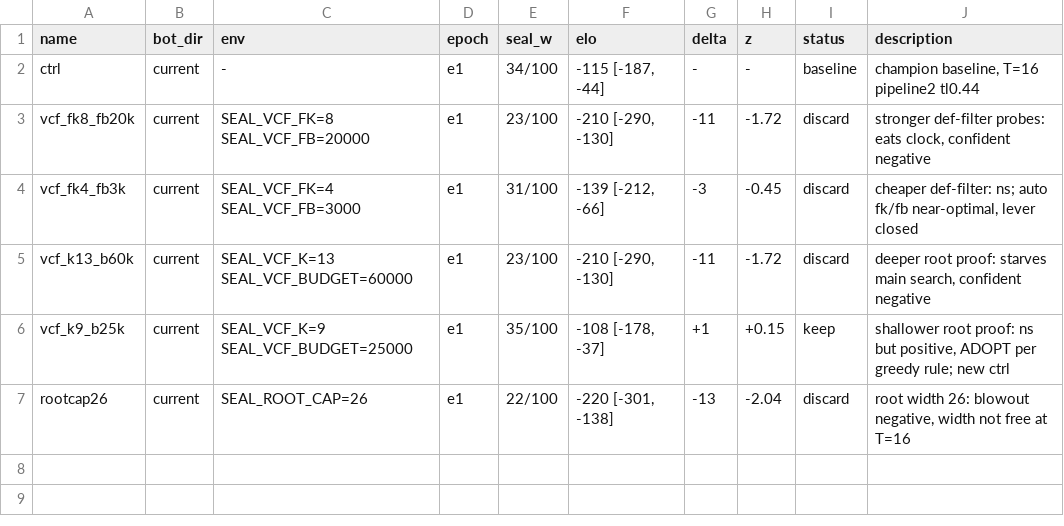
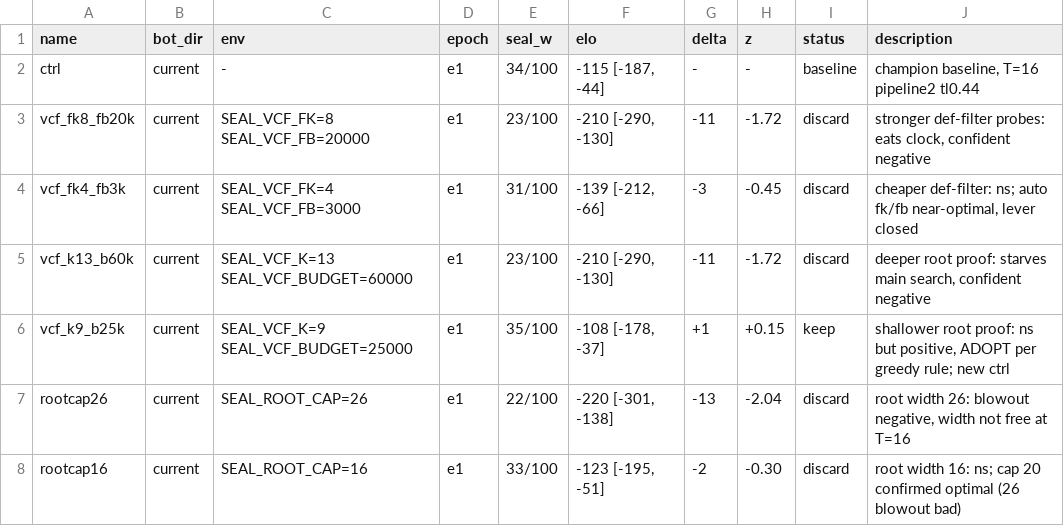
Before and after one commit to Ramora0/SealBot, a TSV file: autoresearch/results.tsv, drawn as a sheet.

Commit message:
rootcap16 e1: 33/100, -2, DISCARD (root-cap lever closed, 20 optimal)

```diff
--- a/autoresearch/results.tsv
+++ b/autoresearch/results.tsv
@@ -7 +7,2 @@ vcf_k9_b25k	current	SEAL_VCF_K=9 SEAL_VCF_BUDGET=25000	e1	35/100	-108 [-178, -37
 rootcap26	current	SEAL_ROOT_CAP=26	e1	22/100	-220 [-301, -138]	-13	-2.04	discard	root width 26: blowout negative, width not free at T=16
+rootcap16	current	SEAL_ROOT_CAP=16	e1	33/100	-123 [-195, -51]	-2	-0.30	discard	root width 16: ns; cap 20 confirmed optimal (26 blowout bad)
```
Also changed, not shown: 1 other file.
